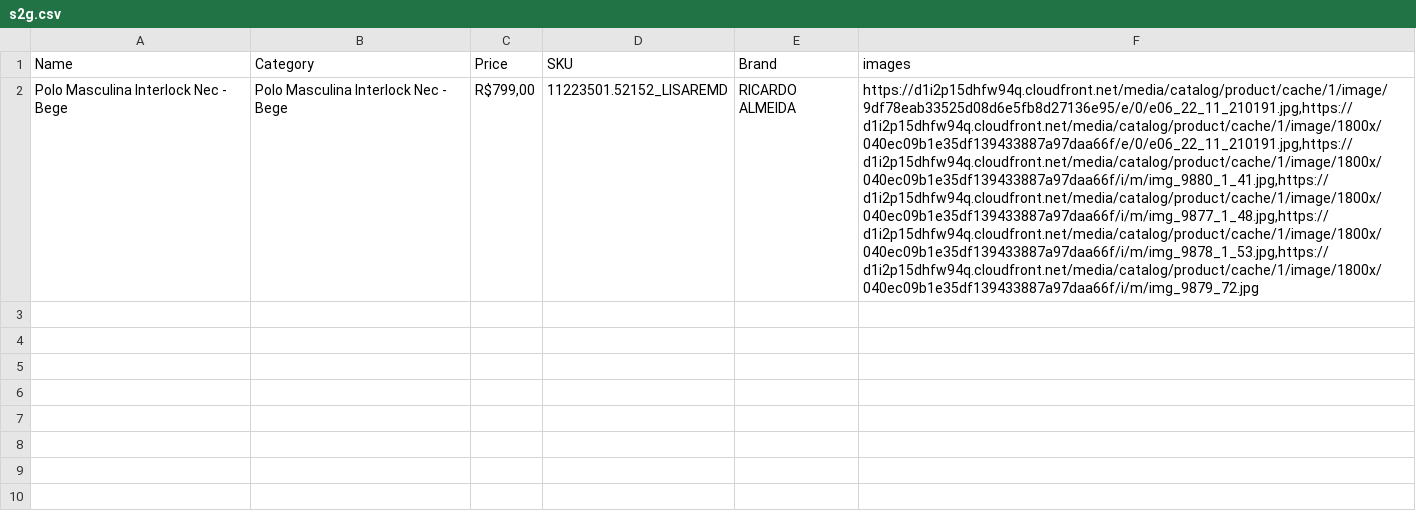
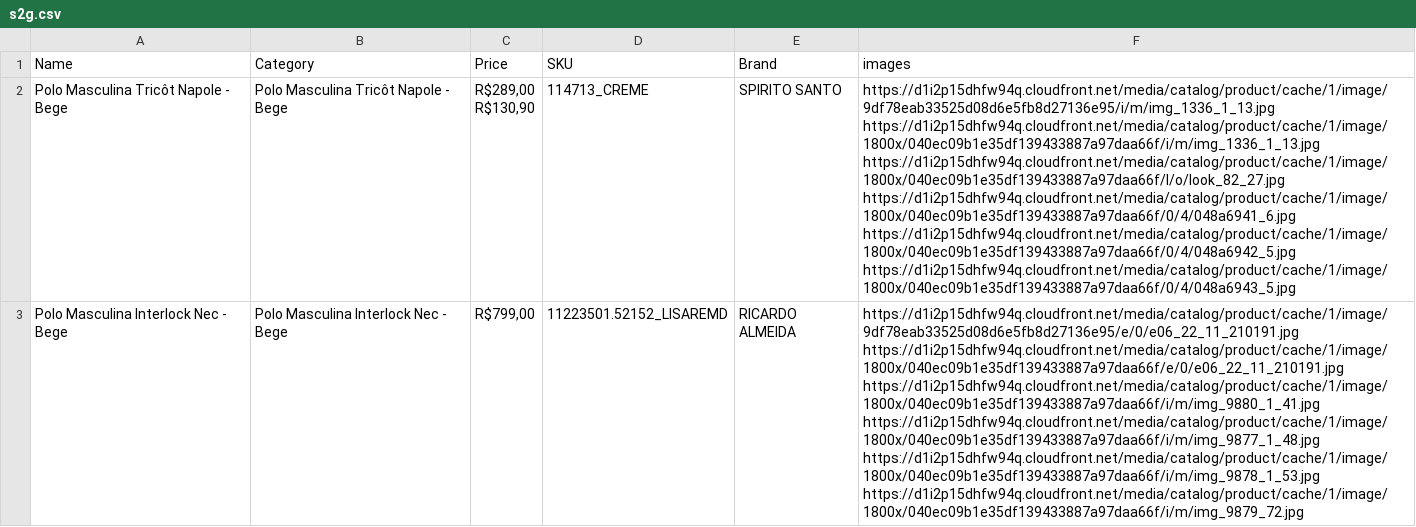
Before and after one commit to leandro-rosa/s2g-crawler, a CSV file: src/s2g/s2g.csv, drawn as a sheet; addresses are those after the commit; ↵ is a line break in a cell; the diff names each change by its address in the sheet, - before the commit and + after, or states it on an @@ line.

```diff
--- a/src/s2g/s2g.csv
+++ b/src/s2g/s2g.csv
+row 2: Polo Masculina Tricôt Napole - Bege | Polo Masculina Tricôt Napole - Bege | R$289,00 ↵ R$130,90 | 114713_CREME | SPIRITO SANTO | https://d1i2p15dhfw94q.cloudfront.net/media/catalog/product/cache/1/image/9df78eab33525d08d6e5fb8d27136e95/i/m/img_1336_1_13.jpg ↵ https://d1i2p15dhfw94q.cloudfront.net/media/catalog/product/cache/1/image/1800x/040ec09b1e35df139433887a97daa66f/i/m/img_1336_1_13.jpg ↵ https://d1i2p15dhfw94q.cloudfront.net/media/catalog/product/cache/1/image/1800x/040ec09b1e35df139433887a97daa66f/l/o/look_82_27.jpg ↵ https://d1i2p15dhfw94q.cloudfront.net/media/catalog/product/cache/1/image/1800x/040ec09b1e35df139433887a97daa66f/0/4/048a6941_6.jpg ↵ https://d1i2p15dhfw94q.cloudfront.net/media/catalog/product/cache/1/image/1800x/040ec09b1e35df139433887a97daa66f/0/4/048a6942_5.jpg ↵ https://d1i2p15dhfw94q.cloudfront.net/media/catalog/product/cache/1/image/1800x/040ec09b1e35df139433887a97daa66f/0/4/048a6943_5.jpg
-F3 (images): https://d1i2p15dhfw94q.cloudfront.net/media/catalog/product/cache/1/image/9df78eab33525d08d6e5fb8d27136e95/e/0/e06_22_11_210191.jpg,https://d1i2p15dhfw94q.cloudfront.net/media/catalog/product/cache/1/image/1800x/040ec09b1e35df139433887a97daa66f/e/0/e06_22_11_210191.jpg,https://d1i2p15dhfw94q.cloudfront.net/media/catalog/product/cache/1/image/1800x/040ec09b1e35df139433887a97daa66f/i/m/img_9880_1_41.jpg,https://d1i2p15dhfw94q.cloudfront.net/media/catalog/product/cache/1/image/1800x/040ec09b1e35df139433887a97daa66f/i/m/img_9877_1_48.jpg,https://d1i2p15dhfw94q.cloudfront.net/media/catalog/product/cache/1/image/1800x/040ec09b1e35df139433887a97daa66f/i/m/img_9878_1_53.jpg,https://d1i2p15dhfw94q.cloudfront.net/media/catalog/product/cache/1/image/1800x/040ec09b1e35df139433887a97daa66f/i/m/img_9879_72.jpg
+F3 (images): https://d1i2p15dhfw94q.cloudfront.net/media/catalog/product/cache/1/image/9df78eab33525d08d6e5fb8d27136e95/e/0/e06_22_11_210191.jpg ↵ https://d1i2p15dhfw94q.cloudfront.net/media/catalog/product/cache/1/image/1800x/040ec09b1e35df139433887a97daa66f/e/0/e06_22_11_210191.jpg ↵ https://d1i2p15dhfw94q.cloudfront.net/media/catalog/product/cache/1/image/1800x/040ec09b1e35df139433887a97daa66f/i/m/img_9880_1_41.jpg ↵ https://d1i2p15dhfw94q.cloudfront.net/media/catalog/product/cache/1/image/1800x/040ec09b1e35df139433887a97daa66f/i/m/img_9877_1_48.jpg ↵ https://d1i2p15dhfw94q.cloudfront.net/media/catalog/product/cache/1/image/1800x/040ec09b1e35df139433887a97daa66f/i/m/img_9878_1_53.jpg ↵ https://d1i2p15dhfw94q.cloudfront.net/media/catalog/product/cache/1/image/1800x/040ec09b1e35df139433887a97daa66f/i/m/img_9879_72.jpg
```
Also changed, not shown: 5 other files.
